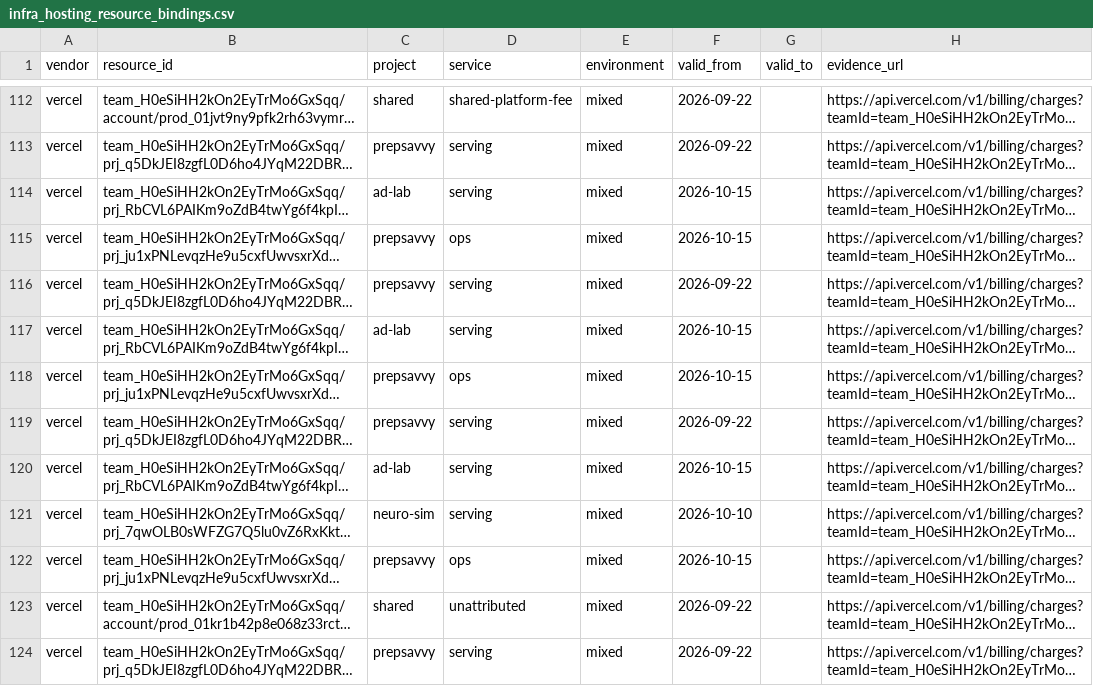
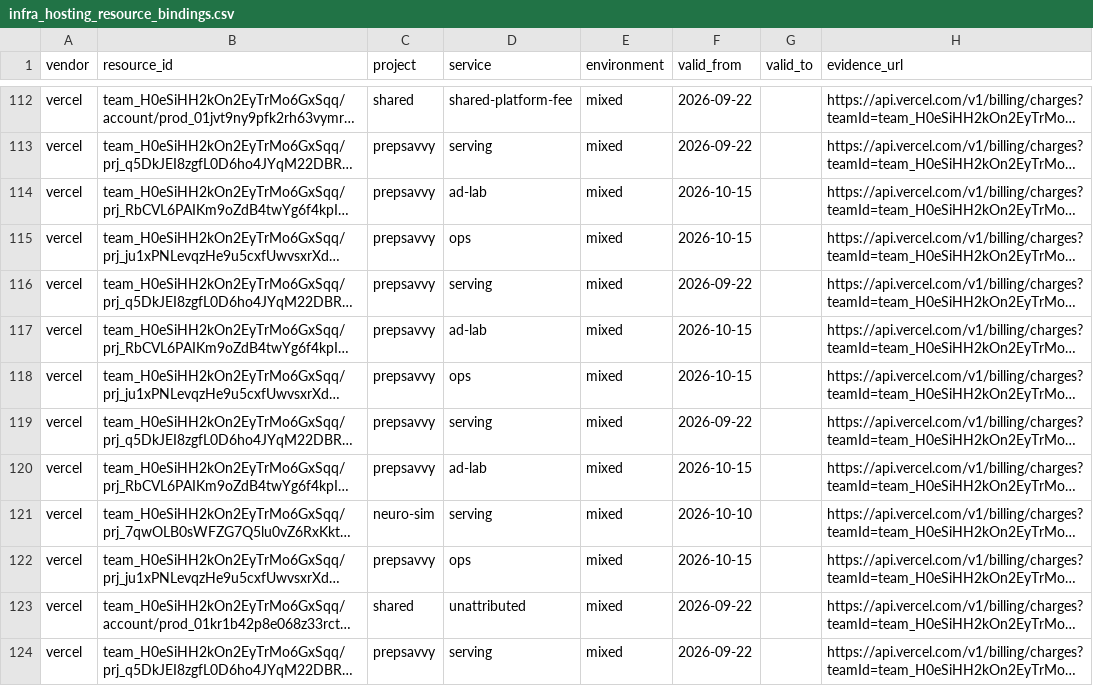
Before and after one commit to goatmark/warehouse, a CSV file: seeds/infra_hosting_resource_bindings.csv, drawn as a sheet; only a part is shown, gaps mark what is left out; long unchanged cells end in …; the diff covers the shown part only; the diff names each change by its address in the sheet, - before the commit and + after, or states it on an @@ line.

```diff
--- a/seeds/infra_hosting_resource_bindings.csv
+++ b/seeds/infra_hosting_resource_bindings.csv
-C114 (project): ad-lab
+C114 (project): prepsavvy
-D114 (service): serving
+D114 (service): ad-lab
-C117 (project): ad-lab
+C117 (project): prepsavvy
-D117 (service): serving
+D117 (service): ad-lab
-C120 (project): ad-lab
+C120 (project): prepsavvy
-D120 (service): serving
+D120 (service): ad-lab
```
Also changed, not shown: 16 edited cells elsewhere in this file, seeds/infra_hosting_ledger_bindings.csv, 6 other files.
